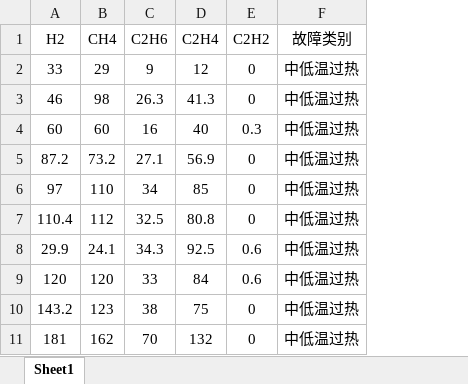
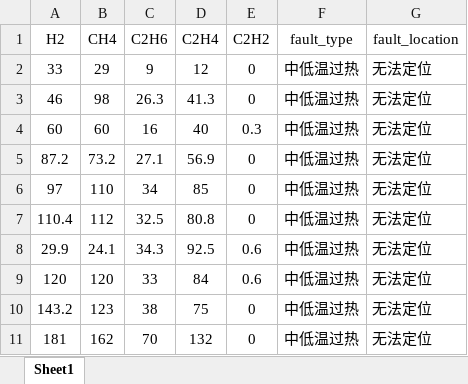
Before and after one commit to Lcoy2004/transformer-fault-diagnoser, an Excel workbook: data/DGA_data.xlsx, sheet Sheet1, drawn as a sheet; only a part is shown; values as stored, in another font and other column widths than the file's, no borders; the diff names each change by its address in the sheet, - before the commit and + after, or states it on an @@ line.

```diff
--- a/data/DGA_data.xlsx (sheet Sheet1)
+++ b/data/DGA_data.xlsx (sheet Sheet1)
+column G (fault_location), rows 2-11: all 无法定位
-F1: 故障类别
+F1: fault_type
```
Also changed, not shown: 12 other files.
